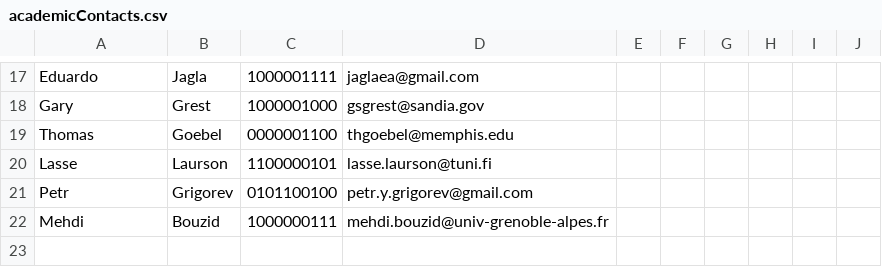
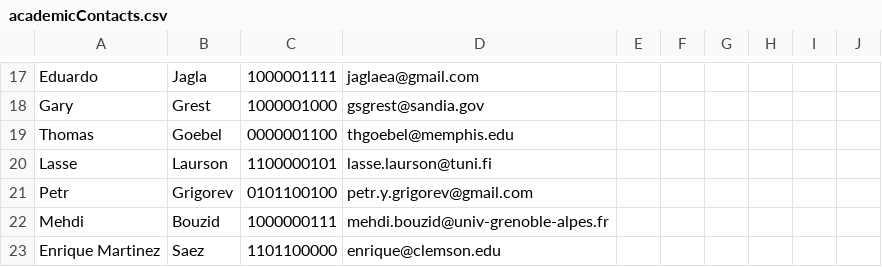
Before and after one commit to kkarimi62/academicContacts, a CSV file: academicContacts.csv, drawn as a sheet; only a part is shown, gaps mark what is left out; the diff names each change by its address in the sheet, - before the commit and + after, or states it on an @@ line.

Commit message:
enrique added

```diff
--- a/academicContacts.csv
+++ b/academicContacts.csv
+row 23: Enrique Martinez | Saez | 1101100000 | enrique@clemson.edu
```
